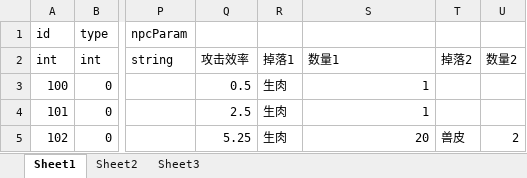
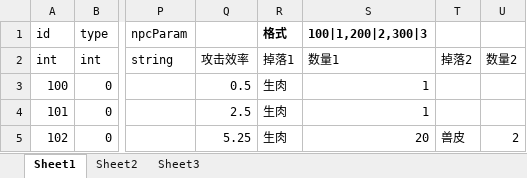
Before and after one commit to lengye49/ccTest, an Excel workbook: Design/Json处理/npcs.xlsx, sheet Sheet1, drawn as a sheet; only a part is shown, gaps mark what is left out; values as stored, in another font and other column widths than the file's, no borders; the diff names each change by its address in the sheet, - before the commit and + after, or states it on an @@ line.

```diff
--- a/Design/Json处理/npcs.xlsx (sheet Sheet1)
+++ b/Design/Json处理/npcs.xlsx (sheet Sheet1)
-R1: (empty)
+R1: 格式
-S1: (empty)
+S1: 100|1,200|2,300|3
```
Also changed, not shown: Design/工作内容计划表.xlsx, 5 other files.
